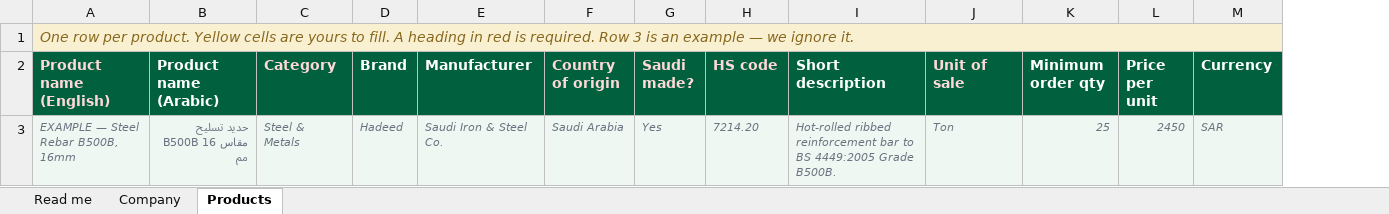
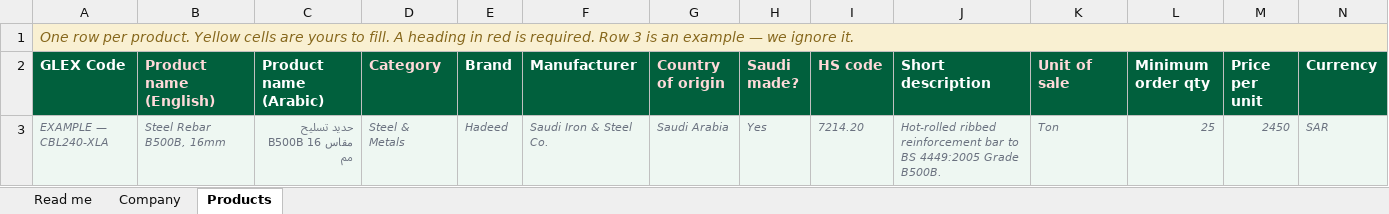
Before and after one commit to mabaniprojects-cpu/glex-website, an Excel workbook: public/downloads/glex-supplier-data-sheet.xlsx, sheet Products, drawn as a sheet; only a part is shown; values as stored, in another font and other column widths than the file's, no borders; removed rows and columns are numbered as before the commit, all else as after; the diff names each change by its address in the sheet, - before the commit and + after, or states it on an @@ line.

```diff
--- a/public/downloads/glex-supplier-data-sheet.xlsx (sheet Products)
+++ b/public/downloads/glex-supplier-data-sheet.xlsx (sheet Products)
+column A (GLEX Code), row 1: One row per product. Yellow cells are yours to fill. A heading in red is required. Row 3 is an example — we ignore it.; row 3: EXAMPLE — CBL240-XLA
-B1 (Product name (English)): One row per product. Yellow cells are yours to fill. A heading in red is required. Row 3 is an example — we ignore it.
+B1 (Product name (English)): (empty)
-A1:Z1 merged
-B3 (Product name (English)): EXAMPLE — Steel Rebar B500B, 16mm
+B3 (Product name (English)): Steel Rebar B500B, 16mm
```
Also changed, not shown: 6 other files.
